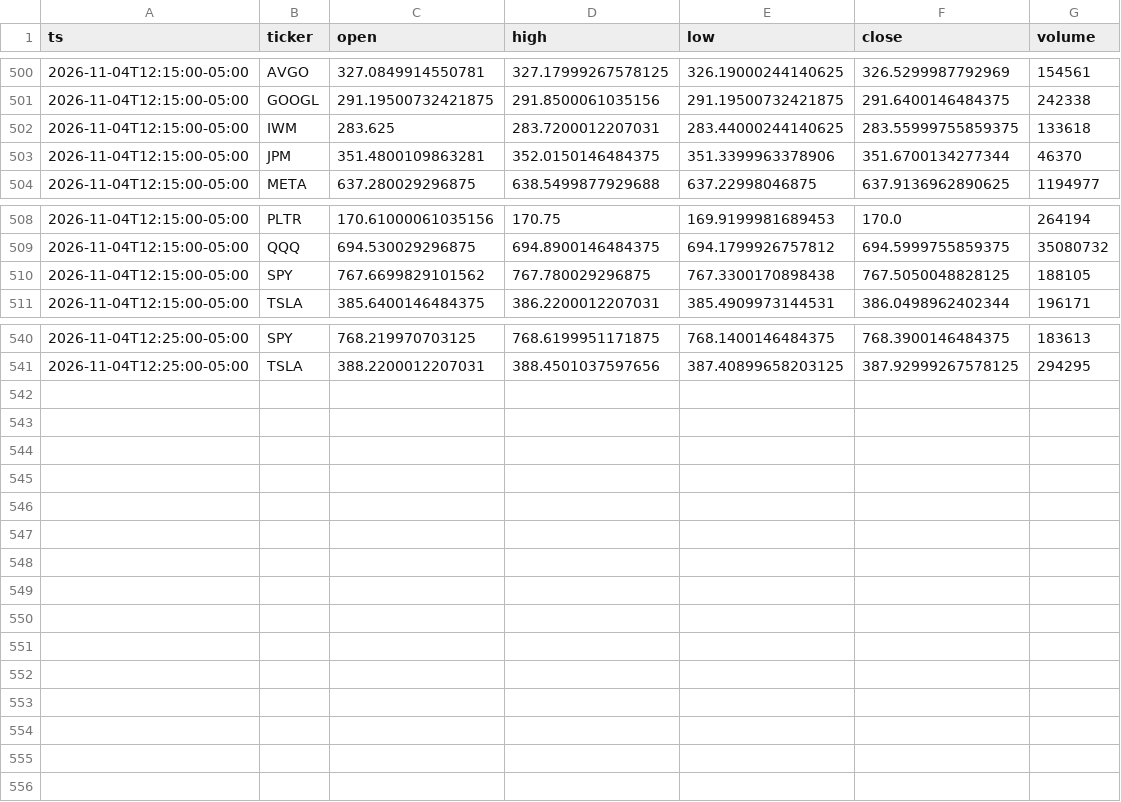
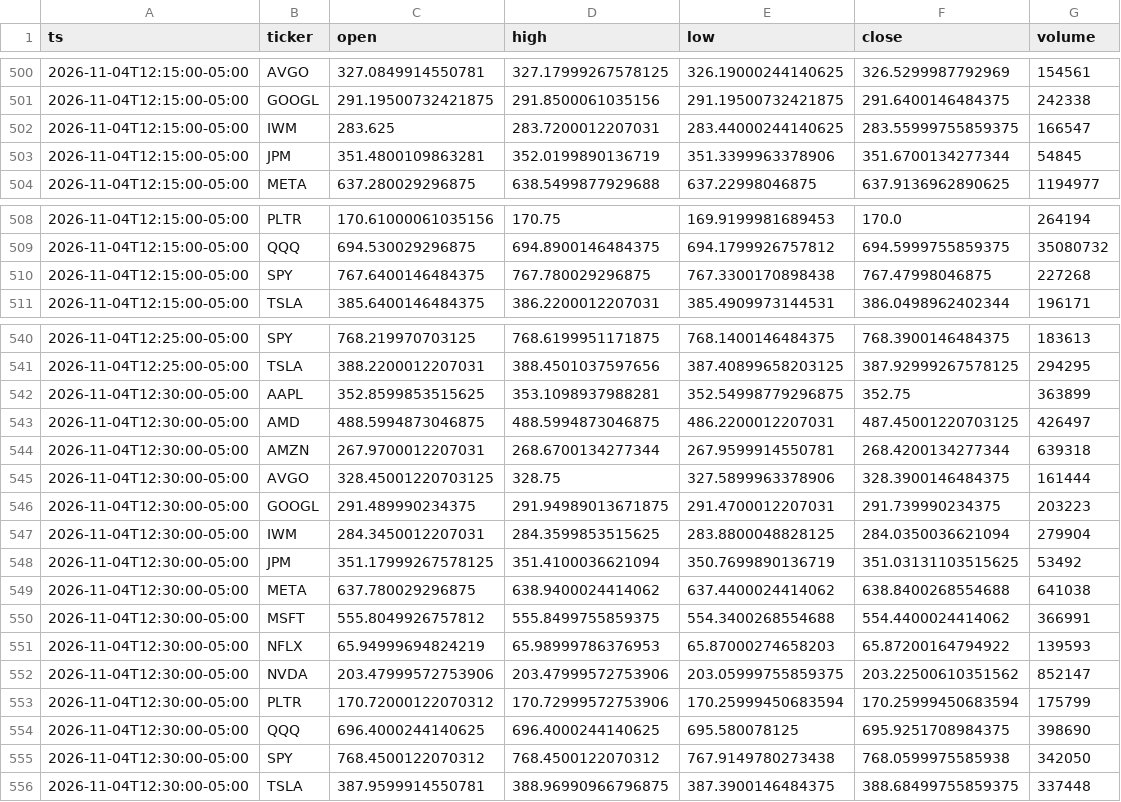
Before and after one commit to Moringo22/day-trading-test, a CSV file: data/bars/2026-11-04.csv, drawn as a sheet; only a part is shown, gaps mark what is left out; the diff covers the shown part only.

```diff
--- a/data/bars/2026-11-04.csv
+++ b/data/bars/2026-11-04.csv
@@ -501,4 +501,4 @@ ts,ticker,open,high,low,close,volume
 2026-11-04T12:15:00-05:00,GOOGL,291.19500732421875,291.8500061035156,291.19500732421875,291.6400146484375,242338
-2026-11-04T12:15:00-05:00,IWM,283.625,283.7200012207031,283.44000244140625,283.55999755859375,133618
-2026-11-04T12:15:00-05:00,JPM,351.4800109863281,352.0150146484375,351.3399963378906,351.6700134277344,46370
+2026-11-04T12:15:00-05:00,IWM,283.625,283.7200012207031,283.44000244140625,283.55999755859375,166547
+2026-11-04T12:15:00-05:00,JPM,351.4800109863281,352.0199890136719,351.3399963378906,351.6700134277344,54845
 2026-11-04T12:15:00-05:00,META,637.280029296875,638.5499877929688,637.22998046875,637.9136962890625,1194977
@@ -509,3 +509,3 @@ ts,ticker,open,high,low,close,volume
 2026-11-04T12:15:00-05:00,QQQ,694.530029296875,694.8900146484375,694.1799926757812,694.5999755859375,35080732
-2026-11-04T12:15:00-05:00,SPY,767.6699829101562,767.780029296875,767.3300170898438,767.5050048828125,188105
+2026-11-04T12:15:00-05:00,SPY,767.6400146484375,767.780029296875,767.3300170898438,767.47998046875,227268
 2026-11-04T12:15:00-05:00,TSLA,385.6400146484375,386.2200012207031,385.4909973144531,386.0498962402344,196171
@@ -541 +541,16 @@ ts,ticker,open,high,low,close,volume
 2026-11-04T12:25:00-05:00,TSLA,388.2200012207031,388.4501037597656,387.40899658203125,387.92999267578125,294295
+2026-11-04T12:30:00-05:00,AAPL,352.8599853515625,353.1098937988281,352.54998779296875,352.75,363899
+2026-11-04T12:30:00-05:00,AMD,488.5994873046875,488.5994873046875,486.2200012207031,487.45001220703125,426497
+2026-11-04T12:30:00-05:00,AMZN,267.9700012207031,268.6700134277344,267.9599914550781,268.4200134277344,639318
+2026-11-04T12:30:00-05:00,AVGO,328.45001220703125,328.75,327.5899963378906,328.3900146484375,161444
+2026-11-04T12:30:00-05:00,GOOGL,291.489990234375,291.94989013671875,291.4700012207031,291.739990234375,203223
+2026-11-04T12:30:00-05:00,IWM,284.3450012207031,284.3599853515625,283.8800048828125,284.0350036621094,279904
+2026-11-04T12:30:00-05:00,JPM,351.17999267578125,351.4100036621094,350.7699890136719,351.03131103515625,53492
+2026-11-04T12:30:00-05:00,META,637.780029296875,638.9400024414062,637.4400024414062,638.8400268554688,641038
+2026-11-04T12:30:00-05:00,MSFT,555.8049926757812,555.8499755859375,554.3400268554688,554.4400024414062,366991
+2026-11-04T12:30:00-05:00,NFLX,65.94999694824219,65.98999786376953,65.87000274658203,65.87200164794922,139593
+2026-11-04T12:30:00-05:00,NVDA,203.47999572753906,203.47999572753906,203.05999755859375,203.22500610351562,852147
+2026-11-04T12:30:00-05:00,PLTR,170.72000122070312,170.72999572753906,170.25999450683594,170.25999450683594,175799
+2026-11-04T12:30:00-05:00,QQQ,696.4000244140625,696.4000244140625,695.580078125,695.9251708984375,398690
+2026-11-04T12:30:00-05:00,SPY,768.4500122070312,768.4500122070312,767.9149780273438,768.0599975585938,342050
+2026-11-04T12:30:00-05:00,TSLA,387.9599914550781,388.96990966796875,387.3900146484375,388.68499755859375,337448
```
Also changed, not shown: 3 edited cells elsewhere in this file, trades.csv, 2 other files.
